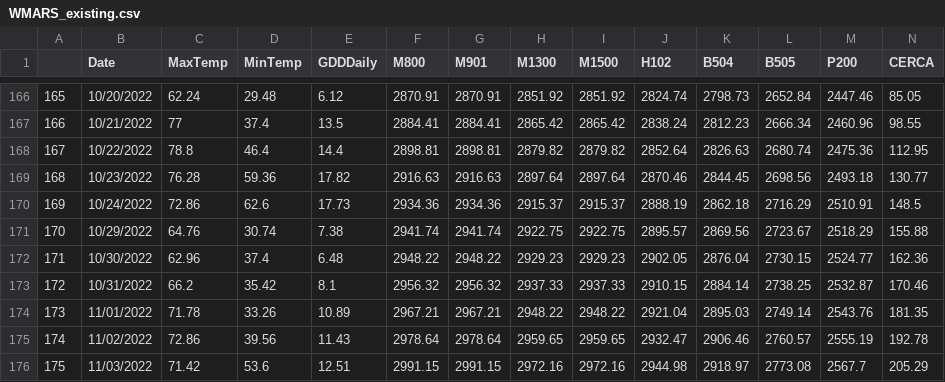
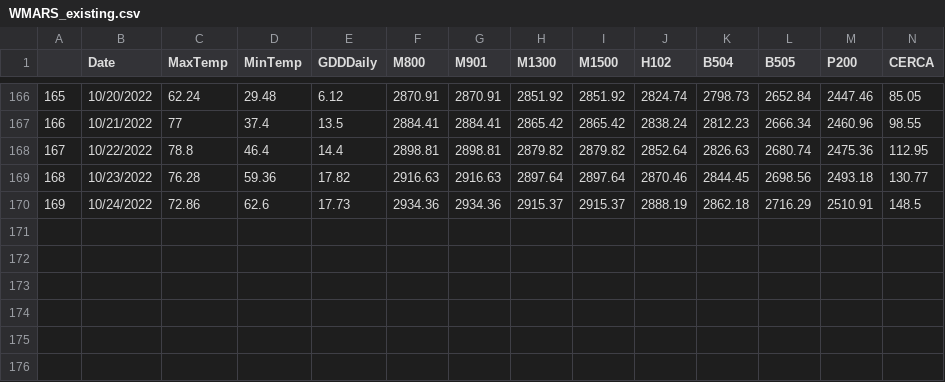
Before and after one commit to acperkins3/GDD-Plots-2022, a CSV file: WMARS_existing.csv, drawn as a sheet; only a part is shown, gaps mark what is left out; the diff names each change by its address in the sheet, - before the commit and + after, or states it on an @@ line.

```diff
--- a/WMARS_existing.csv
+++ b/WMARS_existing.csv
-row 171: 170 | 10/29/2022 | 64.76 | 30.74 | 7.38 | 2941.74 | 2941.74 | 2922.75 | 2922.75 | 2895.57 | 2869.56 | 2723.67 | 2518.29 | 155.88
-row 172: 171 | 10/30/2022 | 62.96 | 37.4 | 6.48 | 2948.22 | 2948.22 | 2929.23 | 2929.23 | 2902.05 | 2876.04 | 2730.15 | 2524.77 | 162.36
-row 173: 172 | 10/31/2022 | 66.2 | 35.42 | 8.1 | 2956.32 | 2956.32 | 2937.33 | 2937.33 | 2910.15 | 2884.14 | 2738.25 | 2532.87 | 170.46
-row 174: 173 | 11/01/2022 | 71.78 | 33.26 | 10.89 | 2967.21 | 2967.21 | 2948.22 | 2948.22 | 2921.04 | 2895.03 | 2749.14 | 2543.76 | 181.35
-row 175: 174 | 11/02/2022 | 72.86 | 39.56 | 11.43 | 2978.64 | 2978.64 | 2959.65 | 2959.65 | 2932.47 | 2906.46 | 2760.57 | 2555.19 | 192.78
-row 176: 175 | 11/03/2022 | 71.42 | 53.6 | 12.51 | 2991.15 | 2991.15 | 2972.16 | 2972.16 | 2944.98 | 2918.97 | 2773.08 | 2567.7 | 205.29
```
Also changed, not shown: 4 other files.
